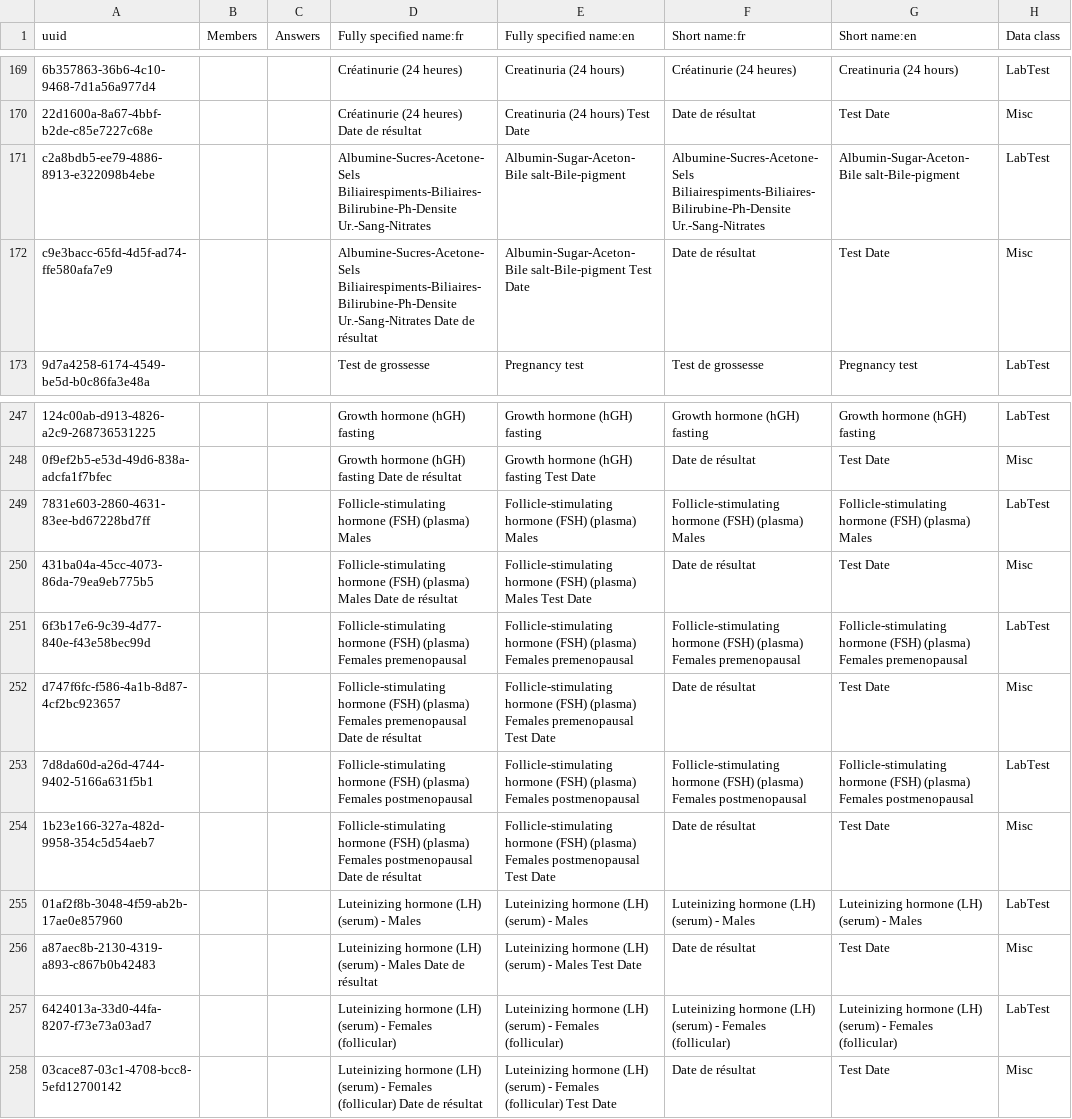
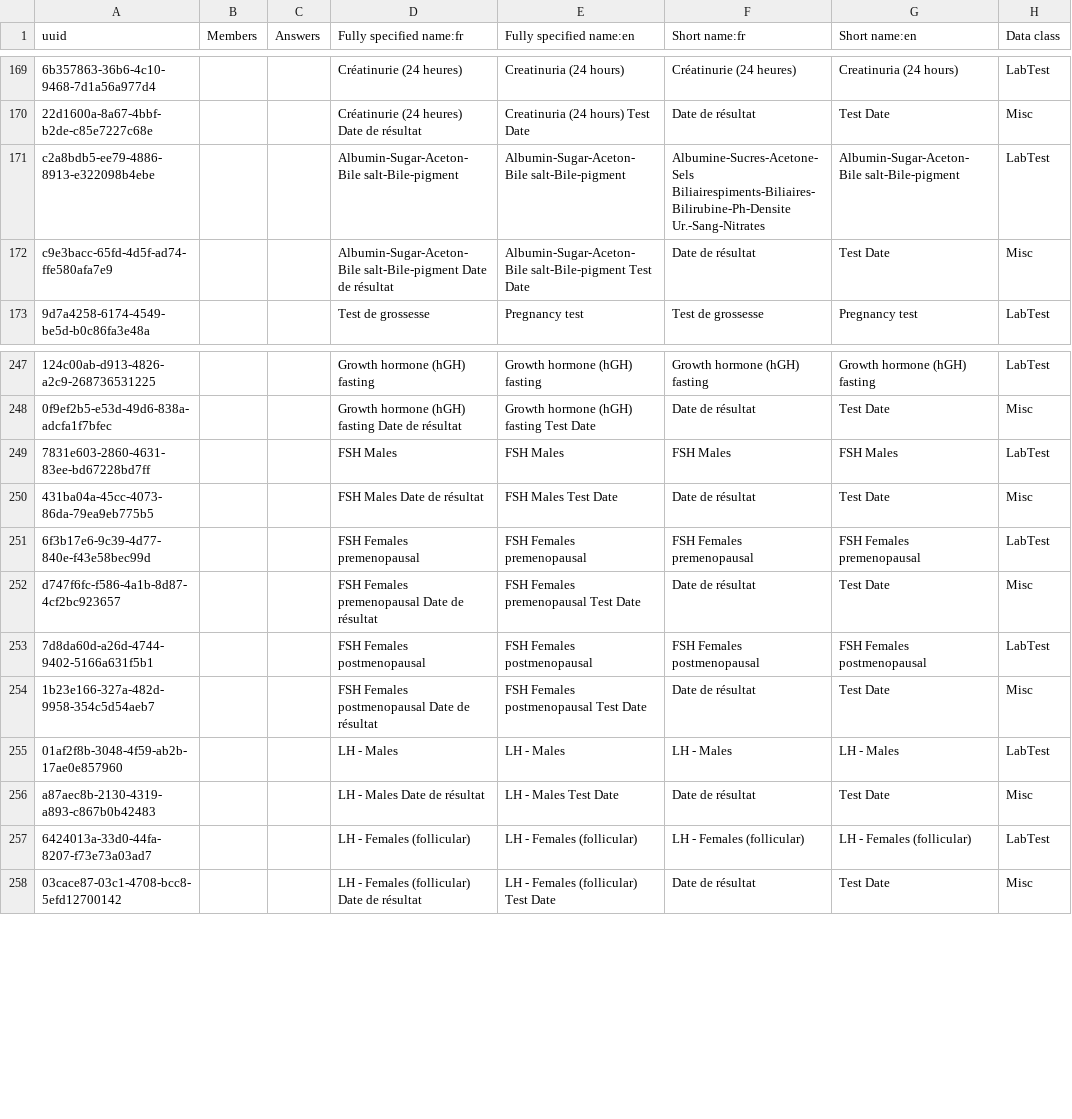
Before and after one commit to jembi/cameroon-bahmni-metadata, a CSV file: configuration/concepts/1003_lab_results_form.csv, drawn as a sheet; only a part is shown, gaps mark what is left out; the diff covers the shown part only; the diff names each change by its address in the sheet, - before the commit and + after, or states it on an @@ line.

Commit message:
COM-255 Rename long concepts

```diff
--- a/configuration/concepts/1003_lab_results_form.csv
+++ b/configuration/concepts/1003_lab_results_form.csv
-D171 (Fully specified name:fr): Albumine-Sucres-Acetone-Sels Biliairespiments-Biliaires-Bilirubine-Ph-Densite Ur.-Sang-Nitrates
+D171 (Fully specified name:fr): Albumin-Sugar-Aceton-Bile salt-Bile-pigment
-D172 (Fully specified name:fr): Albumine-Sucres-Acetone-Sels Biliairespiments-Biliaires-Bilirubine-Ph-Densite Ur.-Sang-Nitrates Date de…
+D172 (Fully specified name:fr): Albumin-Sugar-Aceton-Bile salt-Bile-pigment Date de…
-D249 (Fully specified name:fr): Follicle-stimulating hormone (FSH) (plasma) Males
+D249 (Fully specified name:fr): FSH Males
-E249 (Fully specified name:en): Follicle-stimulating hormone (FSH) (plasma) Males
+E249 (Fully specified name:en): FSH Males
-F249 (Short name:fr): Follicle-stimulating hormone (FSH) (plasma) Males
+F249 (Short name:fr): FSH Males
-G249 (Short name:en): Follicle-stimulating hormone (FSH) (plasma) Males
+G249 (Short name:en): FSH Males
-D250 (Fully specified name:fr): Follicle-stimulating hormone (FSH) (plasma) Males Date…
+D250 (Fully specified name:fr): FSH Males Date…
-E250 (Fully specified name:en): Follicle-stimulating hormone (FSH) (plasma) Males Test Date
+E250 (Fully specified name:en): FSH Males Test Date
-D251 (Fully specified name:fr): Follicle-stimulating hormone (FSH) (plasma) Females premenopausal
+D251 (Fully specified name:fr): FSH Females premenopausal
-E251 (Fully specified name:en): Follicle-stimulating hormone (FSH) (plasma) Females premenopausal
+E251 (Fully specified name:en): FSH Females premenopausal
-F251 (Short name:fr): Follicle-stimulating hormone (FSH) (plasma) Females premenopausal
+F251 (Short name:fr): FSH Females premenopausal
-G251 (Short name:en): Follicle-stimulating hormone (FSH) (plasma) Females premenopausal
+G251 (Short name:en): FSH Females premenopausal
-D252 (Fully specified name:fr): Follicle-stimulating hormone (FSH) (plasma) Females premenopausal…
+D252 (Fully specified name:fr): FSH Females premenopausal…
-E252 (Fully specified name:en): Follicle-stimulating hormone (FSH) (plasma) Females premenopausal…
+E252 (Fully specified name:en): FSH Females premenopausal…
-D253 (Fully specified name:fr): Follicle-stimulating hormone (FSH) (plasma) Females postmenopausal
+D253 (Fully specified name:fr): FSH Females postmenopausal
-E253 (Fully specified name:en): Follicle-stimulating hormone (FSH) (plasma) Females postmenopausal
+E253 (Fully specified name:en): FSH Females postmenopausal
-F253 (Short name:fr): Follicle-stimulating hormone (FSH) (plasma) Females postmenopausal
+F253 (Short name:fr): FSH Females postmenopausal
-G253 (Short name:en): Follicle-stimulating hormone (FSH) (plasma) Females postmenopausal
+G253 (Short name:en): FSH Females postmenopausal
-D254 (Fully specified name:fr): Follicle-stimulating hormone (FSH) (plasma) Females postmenopausal…
+D254 (Fully specified name:fr): FSH Females postmenopausal…
-E254 (Fully specified name:en): Follicle-stimulating hormone (FSH) (plasma) Females postmenopausal…
+E254 (Fully specified name:en): FSH Females postmenopausal…
-D255 (Fully specified name:fr): Luteinizing hormone (LH) (serum) - Males
+D255 (Fully specified name:fr): LH - Males
-E255 (Fully specified name:en): Luteinizing hormone (LH) (serum) - Males
+E255 (Fully specified name:en): LH - Males
-F255 (Short name:fr): Luteinizing hormone (LH) (serum) - Males
+F255 (Short name:fr): LH - Males
-G255 (Short name:en): Luteinizing hormone (LH) (serum) - Males
+G255 (Short name:en): LH - Males
-D256 (Fully specified name:fr): Luteinizing hormone (LH) (serum) - Males Date de résultat
+D256 (Fully specified name:fr): LH - Males Date de résultat
-E256 (Fully specified name:en): Luteinizing hormone (LH) (serum) - Males Test Date
+E256 (Fully specified name:en): LH - Males Test Date
-D257 (Fully specified name:fr): Luteinizing hormone (LH) (serum) - Females (follicular)
+D257 (Fully specified name:fr): LH - Females (follicular)
-E257 (Fully specified name:en): Luteinizing hormone (LH) (serum) - Females (follicular)
+E257 (Fully specified name:en): LH - Females (follicular)
-F257 (Short name:fr): Luteinizing hormone (LH) (serum) - Females (follicular)
+F257 (Short name:fr): LH - Females (follicular)
-G257 (Short name:en): Luteinizing hormone (LH) (serum) - Females (follicular)
+G257 (Short name:en): LH - Females (follicular)
-D258 (Fully specified name:fr): Luteinizing hormone (LH) (serum) - Females…
+D258 (Fully specified name:fr): LH - Females…
-E258 (Fully specified name:en): Luteinizing hormone (LH) (serum) - Females…
+E258 (Fully specified name:en): LH - Females…
```
Also changed, not shown: 57 edited cells elsewhere in this file, configuration/concepts/1004_all_orderables.csv.
